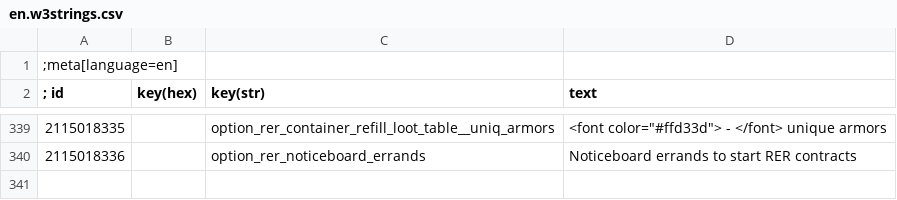
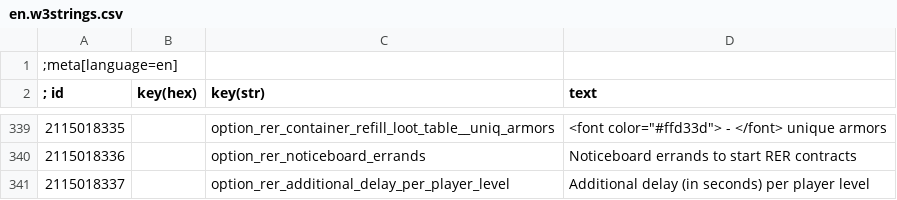
Before and after one commit to Aelto/tw3-random-encounters-reworked, a CSV file: strings/en.w3strings.csv, drawn as a sheet; only a part is shown, gaps mark what is left out; the diff names each change by its address in the sheet, - before the commit and + after, or states it on an @@ line.

Commit message:
add additional delay per player level

```diff
--- a/strings/en.w3strings.csv
+++ b/strings/en.w3strings.csv
+row 341: 2115018337 |  | option_rer_additional_delay_per_player_level | Additional delay (in seconds) per player level
```
Also changed, not shown: 3 other files.
